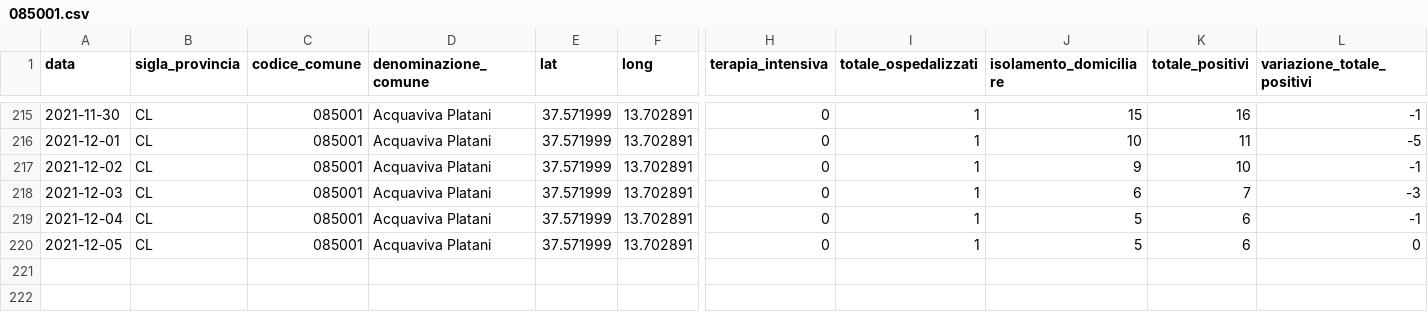
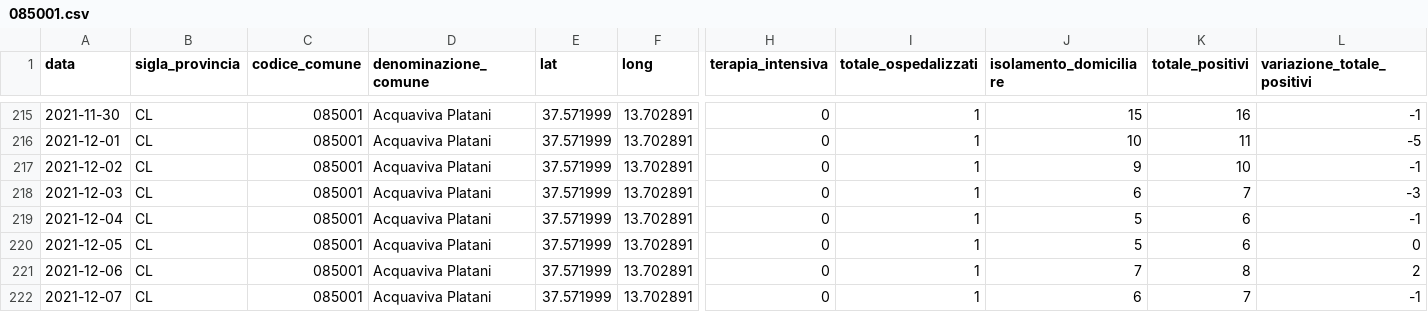
Before and after one commit to opendatasicilia/informa-covid19, a CSV file: dati/informacovid/085001/085001.csv, drawn as a sheet; only a part is shown, gaps mark what is left out; rows hold the shown columns only; the diff names each change by its address in the sheet, - before the commit and + after, or states it on an @@ line.

```diff
--- a/dati/informacovid/085001/085001.csv
+++ b/dati/informacovid/085001/085001.csv
+row 221: 2021-12-06 | CL | 085001 | Acquaviva Platani | 37.571999 | 13.702891 | 0 | 1 | 7 | 8 | 2
+row 222: 2021-12-07 | CL | 085001 | Acquaviva Platani | 37.571999 | 13.702891 | 0 | 1 | 6 | 7 | -1
```
Also changed, not shown: dati/informacovid/085004/085004.csv, dati/informacovid/085012/085012.csv, 20 other files.
